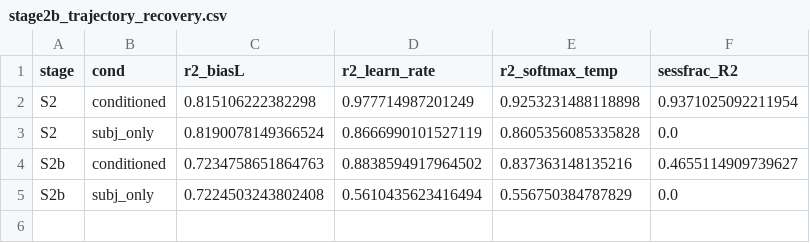
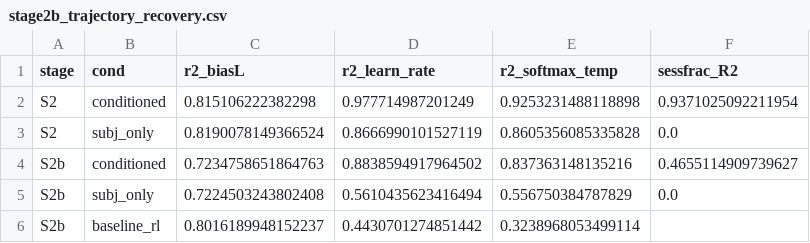
Before and after one commit to AllenNeuralDynamics/aind-dynamic-foraging-bfm-studies, a CSV file: studies/04-gru-vs-disrnn-embedding-recovery/analysis/stage2b_trajectory_recovery.csv, drawn as a sheet; the diff names each change by its address in the sheet, - before the commit and + after, or states it on an @@ line.

Commit message:
feat(study-04): add baseline_rl to stage2b per-session panel a (match stage-2 panel c)
Panel a now shows Stage 2b only, 3 bars/parameter (baseline_rl / GRU session-blind / GRU
session-conditioned) in the exact stage2_recovery_figure.py panel-c format/palette, for
direct side-by-side comparison with the Stage-2 combined figure. The S2-vs-S2b comparison
moves out of this panel (still visible via the flip figure's fit-quality panel).

baseline_rl S2b per-session recovery (compute_stage2b_baseline_persession.py, HPC, discovers
the run from sweep ykjk89o5, same broadcast method as the Stage-2 baseline recompute):
biasL=0.802 learn_rate=0.443 softmax_temp=0.324 (winsorized@20) mean=0.523 -- trails both
GRU variants on learn_rate/softmax_temp under the stronger non-monotonic drift.

Panel b (session-position recovery) unchanged; baseline_rl omitted there (no per-session
position estimate to score).

```diff
--- a/studies/04-gru-vs-disrnn-embedding-recovery/analysis/stage2b_trajectory_recovery.csv
+++ b/studies/04-gru-vs-disrnn-embedding-recovery/analysis/stage2b_trajectory_recovery.csv
+row 6: S2b | baseline_rl | 0.8016189948152237 | 0.4430701274851442 | 0.3238968053499114
```
Also changed, not shown: 5 other files.
